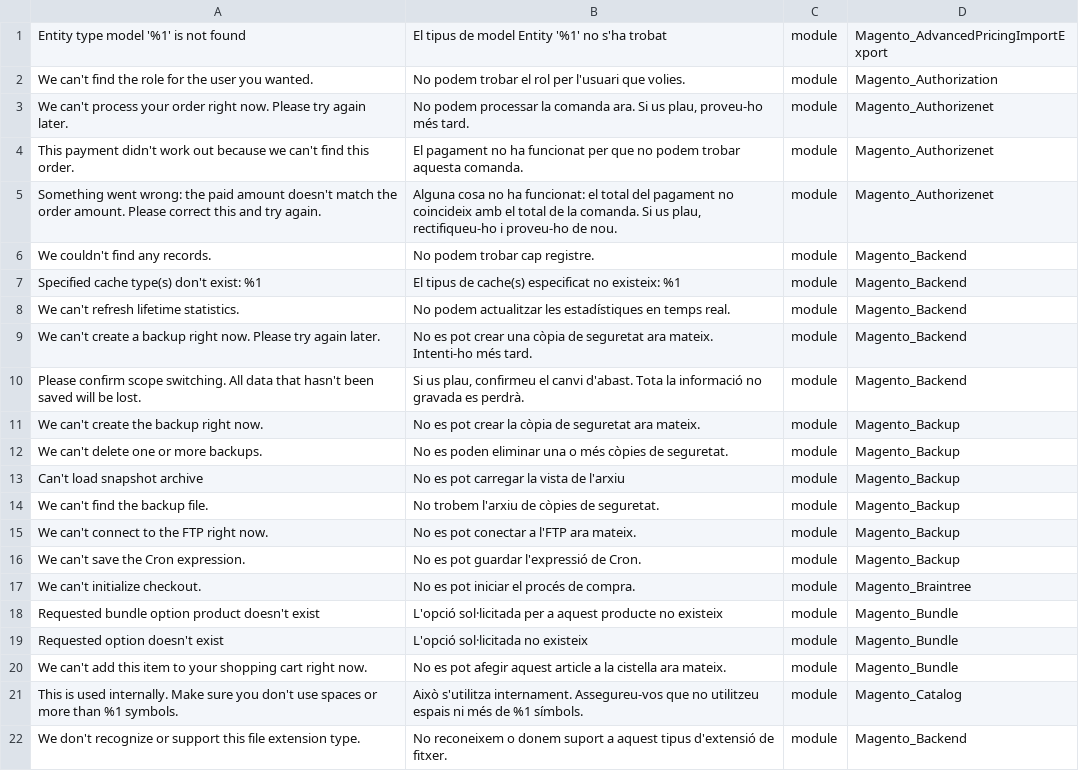
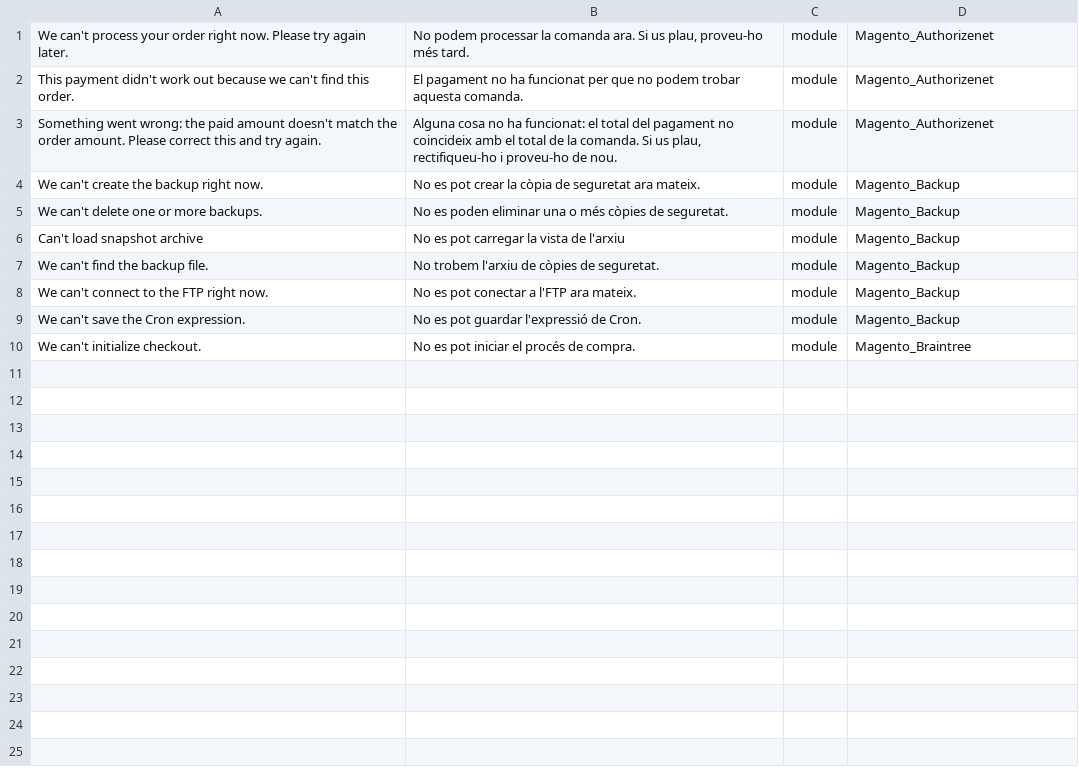
Before and after one commit to Magento2Translations/language_ca_es, a CSV file: ca_ES.csv, drawn as a sheet.

```diff
--- a/ca_ES.csv
+++ b/ca_ES.csv
@@ -1,3 +1 @@
-"Entity type model '%1' is not found","El tipus de model Entity '%1' no s'ha trobat",module,Magento_AdvancedPricingImportExport
-"We can't find the role for the user you wanted.","No podem trobar el rol per l'usuari que volies.",module,Magento_Authorization
 "We can't process your order right now. Please try again later.","No podem processar la comanda ara. Si us plau, proveu-ho més tard.",module,Magento_Authorizenet
@@ -5,7 +3,2 @@
 "Something went wrong: the paid amount doesn't match the order amount. Please correct this and try again.","Alguna cosa no ha funcionat: el total del pagament no coincideix amb el total de la comanda. Si us plau, rectifiqueu-ho i proveu-ho de nou.",module,Magento_Authorizenet
-"We couldn't find any records.","No podem trobar cap registre.",module,Magento_Backend
-"Specified cache type(s) don't exist: %1","El tipus de cache(s) especificat no existeix: %1",module,Magento_Backend
-"We can't refresh lifetime statistics.","No podem actualitzar les estadístiques en temps real.",module,Magento_Backend
-"We can't create a backup right now. Please try again later.","No es pot crear una còpia de seguretat ara mateix. Intenti-ho més tard.",module,Magento_Backend
-"Please confirm scope switching. All data that hasn't been saved will be lost.","Si us plau, confirmeu el canvi d'abast. Tota la informació no gravada es perdrà.",module,Magento_Backend
 "We can't create the backup right now.","No es pot crear la còpia de seguretat ara mateix.",module,Magento_Backup
@@ -17,6 +10 @@
 "We can't initialize checkout.","No es pot iniciar el procés de compra.",module,Magento_Braintree
-"Requested bundle option product doesn't exist","L'opció sol·licitada per a aquest producte no existeix",module,Magento_Bundle
-"Requested option doesn't exist","L'opció sol·licitada no existeix",module,Magento_Bundle
-"We can't add this item to your shopping cart right now.","No es pot afegir aquest article a la cistella ara mateix.",module,Magento_Bundle
-"This is used internally. Make sure you don't use spaces or more than %1 symbols.","Això s'utilitza internament. Assegureu-vos que no utilitzeu espais ni més de %1 símbols.",module,Magento_Catalog
-"We don't recognize or support this file extension type.","No reconeixem o donem suport a aquest tipus d'extensió de fitxer.",module,Magento_Backend
```
Also changed, not shown: 1 other file.
